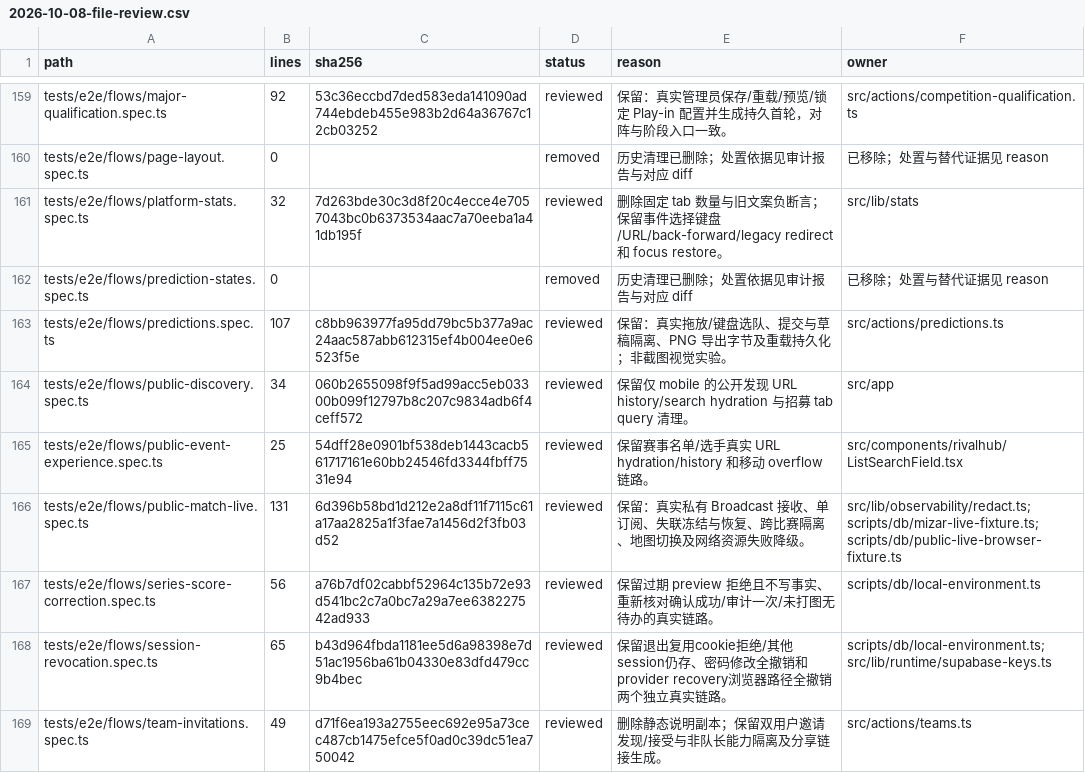
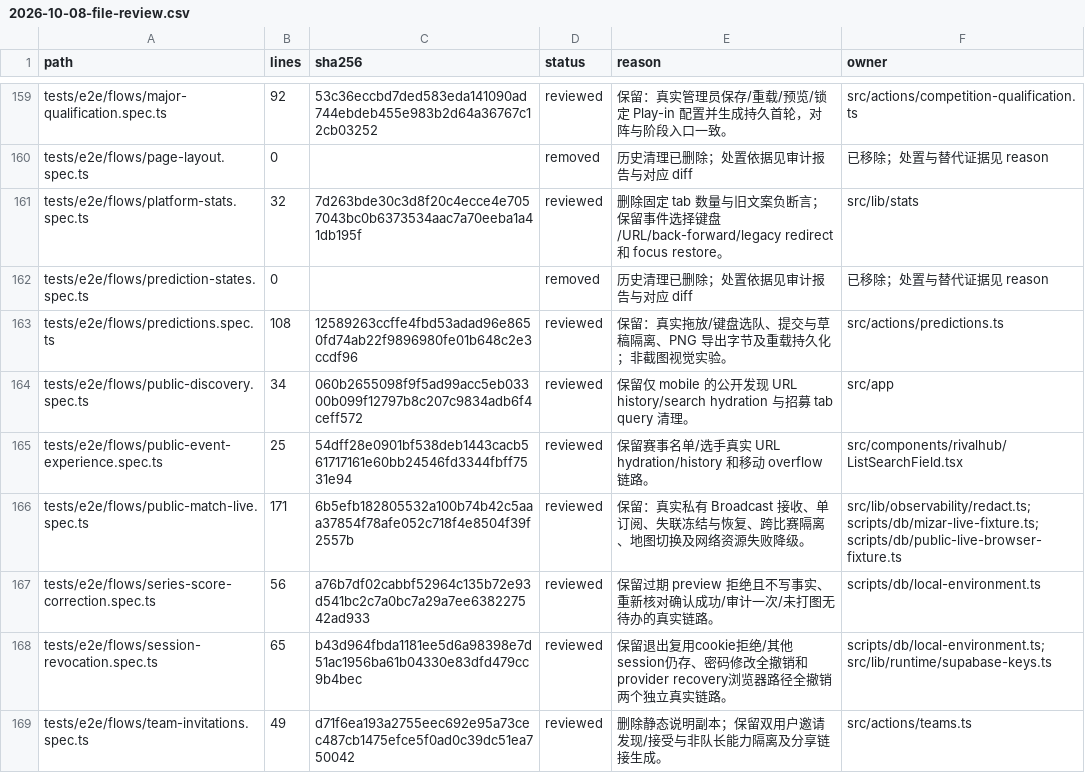
Before and after one commit to Starfie1d1272/RivalHub, a CSV file: docs/archive/test-audit/2026-10-08-file-review.csv, drawn as a sheet; only a part is shown, gaps mark what is left out; the diff covers the shown part only.

```diff
--- a/docs/archive/test-audit/2026-10-08-file-review.csv
+++ b/docs/archive/test-audit/2026-10-08-file-review.csv
@@ -162,6 +162,6 @@ tests/e2e/flows/platform-stats.spec.ts,32,7d263bde30c3d8f20c4ecce4e7057043bc0b63
 tests/e2e/flows/prediction-states.spec.ts,0,,removed,历史清理已删除；处置依据见审计报告与对应 diff,已移除；处置与替代证据见 reason
-tests/e2e/flows/predictions.spec.ts,107,c8bb963977fa95dd79bc5b377a9ac24aac587abb612315ef4b004ee0e6523f5e,reviewed,保留：真实拖放/键盘选队、提交与草稿隔离、PNG 导出字节及重载持久化；非截图视觉实验。,src/actions/predictions.ts
+tests/e2e/flows/predictions.spec.ts,108,12589263ccffe4fbd53adad96e8650fd74ab22f9896980fe01b648c2e3ccdf96,reviewed,保留：真实拖放/键盘选队、提交与草稿隔离、PNG 导出字节及重载持久化；非截图视觉实验。,src/actions/predictions.ts
 tests/e2e/flows/public-discovery.spec.ts,34,060b2655098f9f5ad99acc5eb03300b099f12797b8c207c9834adb6f4ceff572,reviewed,保留仅 mobile 的公开发现 URL history/search hydration 与招募 tab query 清理。,src/app
 tests/e2e/flows/public-event-experience.spec.ts,25,54dff28e0901bf538deb1443cacb561717161e60bb24546fd3344fbff7531e94,reviewed,保留赛事名单/选手真实 URL hydration/history 和移动 overflow 链路。,src/components/rivalhub/ListSearchField.tsx
-tests/e2e/flows/public-match-live.spec.ts,131,6d396b58bd1d212e2a8df11f7115c61a17aa2825a1f3fae7a1456d2f3fb03d52,reviewed,保留：真实私有 Broadcast 接收、单订阅、失联冻结与恢复、跨比赛隔离、地图切换及网络资源失败降级。,src/lib/observability/redact.ts; scripts/db/mizar-live-fixture.ts; scripts/db/public-live-browser-fixture.ts
+tests/e2e/flows/public-match-live.spec.ts,171,6b5efb182805532a100b74b42c5aaa37854f78afe052c718f4e8504f39f2557b,reviewed,保留：真实私有 Broadcast 接收、单订阅、失联冻结与恢复、跨比赛隔离、地图切换及网络资源失败降级。,src/lib/observability/redact.ts; scripts/db/mizar-live-fixture.ts; scripts/db/public-live-browser-fixture.ts
 tests/e2e/flows/series-score-correction.spec.ts,56,a76b7df02cabbf52964c135b72e93d541bc2c7a0bc7a29a7ee638227542ad933,reviewed,保留过期 preview 拒绝且不写事实、重新核对确认成功/审计一次/未打图无待办的真实链路。,scripts/db/local-environment.ts
```
Also changed, not shown: 4 added rows, 1 moved row and 29 edited cells elsewhere in this file, 9 other files.
